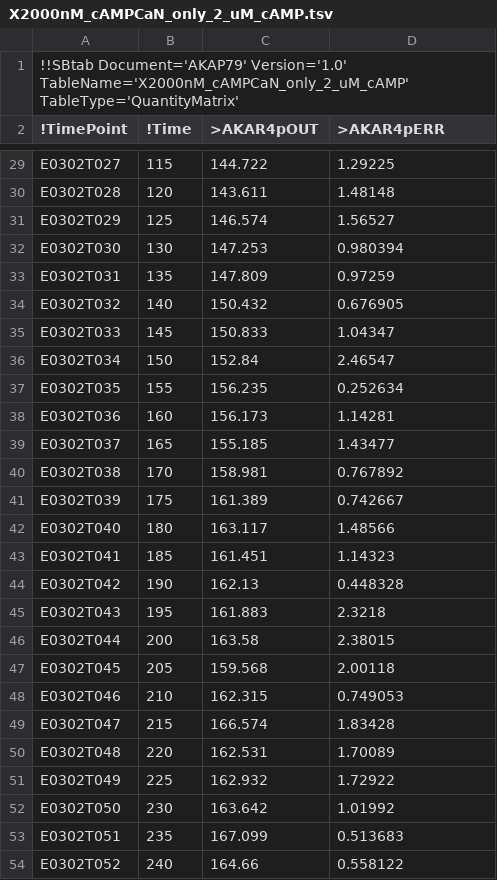
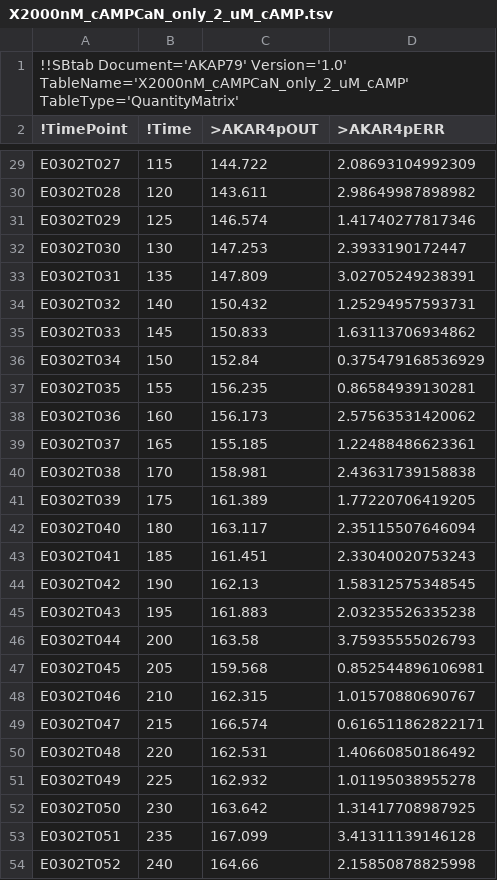
Before and after one commit to icpm-kth/uqsa, a TSV file: AKAP79/X2000nM_cAMPCaN_only_2_uM_cAMP.tsv, drawn as a sheet; only a part is shown, gaps mark what is left out; the diff covers the shown part only; the diff names each change by its address in the sheet, - before the commit and + after, or states it on an @@ line.

```diff
--- a/AKAP79/X2000nM_cAMPCaN_only_2_uM_cAMP.tsv
+++ b/AKAP79/X2000nM_cAMPCaN_only_2_uM_cAMP.tsv
-D29 (>AKAR4pERR): 1.29225
+D29 (>AKAR4pERR): 2.08693104992309
-D30 (>AKAR4pERR): 1.48148
+D30 (>AKAR4pERR): 2.98649987898982
-D31 (>AKAR4pERR): 1.56527
+D31 (>AKAR4pERR): 1.41740277817346
-D32 (>AKAR4pERR): 0.980394
+D32 (>AKAR4pERR): 2.3933190172447
-D33 (>AKAR4pERR): 0.97259
+D33 (>AKAR4pERR): 3.02705249238391
-D34 (>AKAR4pERR): 0.676905
+D34 (>AKAR4pERR): 1.25294957593731
-D35 (>AKAR4pERR): 1.04347
+D35 (>AKAR4pERR): 1.63113706934862
-D36 (>AKAR4pERR): 2.46547
+D36 (>AKAR4pERR): 0.375479168536929
-D37 (>AKAR4pERR): 0.252634
+D37 (>AKAR4pERR): 0.86584939130281
-D38 (>AKAR4pERR): 1.14281
+D38 (>AKAR4pERR): 2.57563531420062
-D39 (>AKAR4pERR): 1.43477
+D39 (>AKAR4pERR): 1.22488486623361
-D40 (>AKAR4pERR): 0.767892
+D40 (>AKAR4pERR): 2.43631739158838
-D41 (>AKAR4pERR): 0.742667
+D41 (>AKAR4pERR): 1.77220706419205
-D42 (>AKAR4pERR): 1.48566
+D42 (>AKAR4pERR): 2.35115507646094
-D43 (>AKAR4pERR): 1.14323
+D43 (>AKAR4pERR): 2.33040020753243
-D44 (>AKAR4pERR): 0.448328
+D44 (>AKAR4pERR): 1.58312575348545
-D45 (>AKAR4pERR): 2.3218
+D45 (>AKAR4pERR): 2.03235526335238
-D46 (>AKAR4pERR): 2.38015
+D46 (>AKAR4pERR): 3.75935555026793
-D47 (>AKAR4pERR): 2.00118
+D47 (>AKAR4pERR): 0.852544896106981
-D48 (>AKAR4pERR): 0.749053
+D48 (>AKAR4pERR): 1.01570880690767
-D49 (>AKAR4pERR): 1.83428
+D49 (>AKAR4pERR): 0.616511862822171
-D50 (>AKAR4pERR): 1.70089
+D50 (>AKAR4pERR): 1.40660850186492
-D51 (>AKAR4pERR): 1.72922
+D51 (>AKAR4pERR): 1.01195038955278
-D52 (>AKAR4pERR): 1.01992
+D52 (>AKAR4pERR): 1.31417708987925
-D53 (>AKAR4pERR): 0.513683
+D53 (>AKAR4pERR): 3.41311139146128
-D54 (>AKAR4pERR): 0.558122
+D54 (>AKAR4pERR): 2.15850878825998
```
Also changed, not shown: 98 edited cells elsewhere in this file, AKAP79/X2000nM_cAMPCaN_AKAP79_2_uM_cAMP.tsv, AKAP79/X2000nM_cAMPno_CaN_2_uM_cAMP.tsv, 3 other files.
